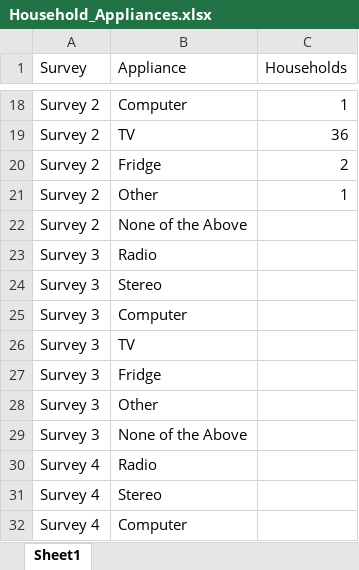
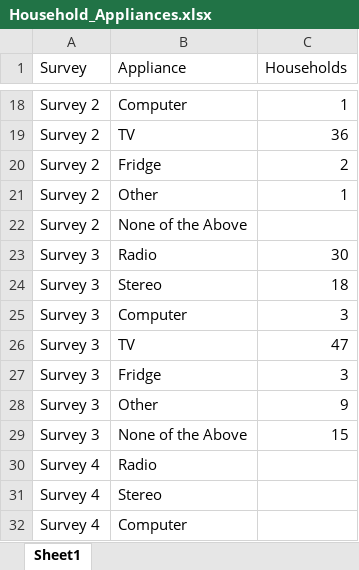
Before and after one commit to araneales/malawi-microgrids-VIP4SD, an Excel workbook: Household_Appliances.xlsx, sheet Sheet1, drawn as a sheet; only a part is shown, gaps mark what is left out; values as stored, in another font and other column widths than the file's, no borders; the diff names each change by its address in the sheet, - before the commit and + after, or states it on an @@ line.

```diff
--- a/Household_Appliances.xlsx (sheet Sheet1)
+++ b/Household_Appliances.xlsx (sheet Sheet1)
-C23 (Households): (empty)
+C23 (Households): 30
-C24 (Households): (empty)
+C24 (Households): 18
-C25 (Households): (empty)
+C25 (Households): 3
-C26 (Households): (empty)
+C26 (Households): 47
-C27 (Households): (empty)
+C27 (Households): 3
-C28 (Households): (empty)
+C28 (Households): 9
-C29 (Households): (empty)
+C29 (Households): 15
```
Also changed, not shown: Businesses_Month.xlsx, Electricity_Source.xlsx, 46 other files.
